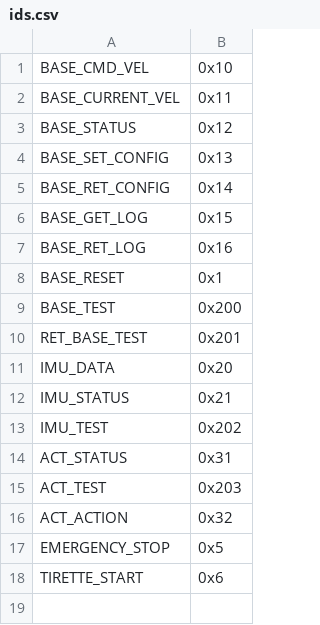
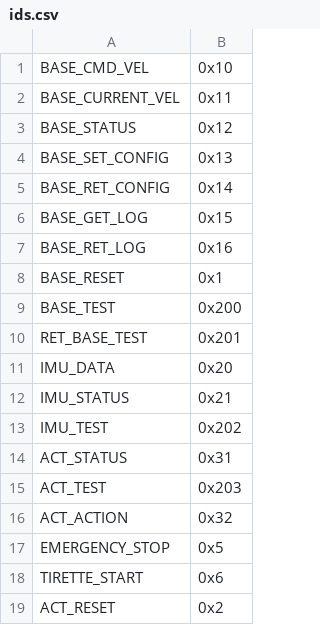
Before and after one commit to ChampiCircuits/champi_robot_ros, a CSV file: scripts/gen_can_ids/ids.csv, drawn as a sheet; the diff names each change by its address in the sheet, - before the commit and + after, or states it on an @@ line.

```diff
--- a/scripts/gen_can_ids/ids.csv
+++ b/scripts/gen_can_ids/ids.csv
+row 19: ACT_RESET | 0x2
```
Also changed, not shown: 11 other files.
